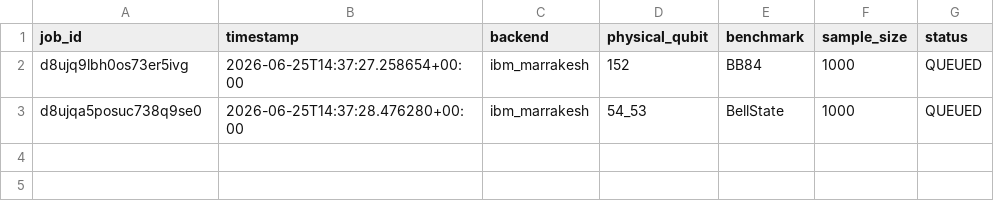
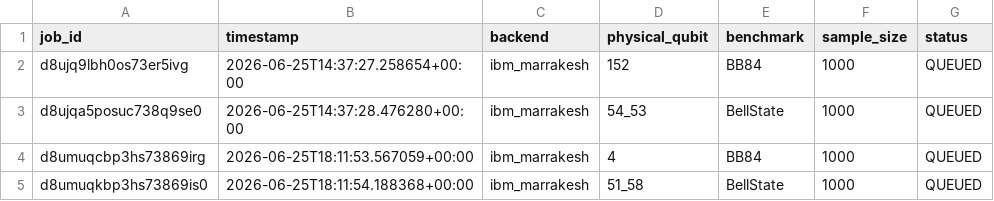
Before and after one commit to ArnavBallinCode/transmon-qkd-ml, a CSV file: data/jobs/pending_jobs.csv, drawn as a sheet.

```diff
--- a/data/jobs/pending_jobs.csv
+++ b/data/jobs/pending_jobs.csv
@@ -3 +3,3 @@ d8ujq9lbh0os73er5ivg,2026-06-25T14:37:27.258654+00:00,ibm_marrakesh,152,BB84,100
 d8ujqa5posuc738q9se0,2026-06-25T14:37:28.476280+00:00,ibm_marrakesh,54_53,BellState,1000,QUEUED
+d8umuqcbp3hs73869irg,2026-06-25T18:11:53.567059+00:00,ibm_marrakesh,4,BB84,1000,QUEUED
+d8umuqkbp3hs73869is0,2026-06-25T18:11:54.188368+00:00,ibm_marrakesh,51_58,BellState,1000,QUEUED
```
Also changed, not shown: 1 other file.
